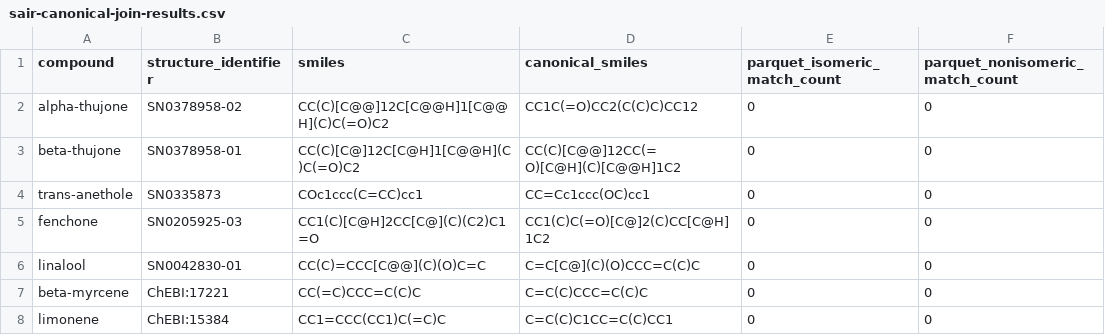
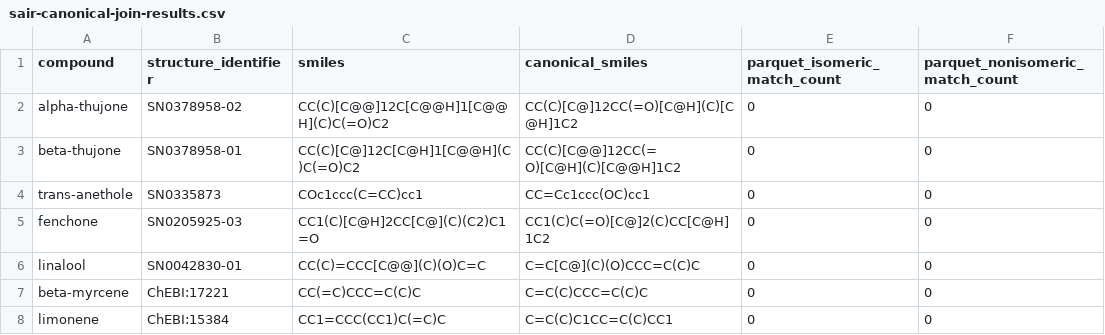
Before and after one commit to Terpedia/nowhere, a CSV file: data/sair-canonical-join-results.csv, drawn as a sheet; only a part is shown; the diff names each change by its address in the sheet, - before the commit and + after, or states it on an @@ line.

Commit message:
Correct alpha thujone canonical identity

```diff
--- a/data/sair-canonical-join-results.csv
+++ b/data/sair-canonical-join-results.csv
-D2 (canonical_smiles): CC1C(=O)CC2(C(C)C)CC12
+D2 (canonical_smiles): CC(C)[C@]12CC(=O)[C@H](C)[C@H]1C2
```
